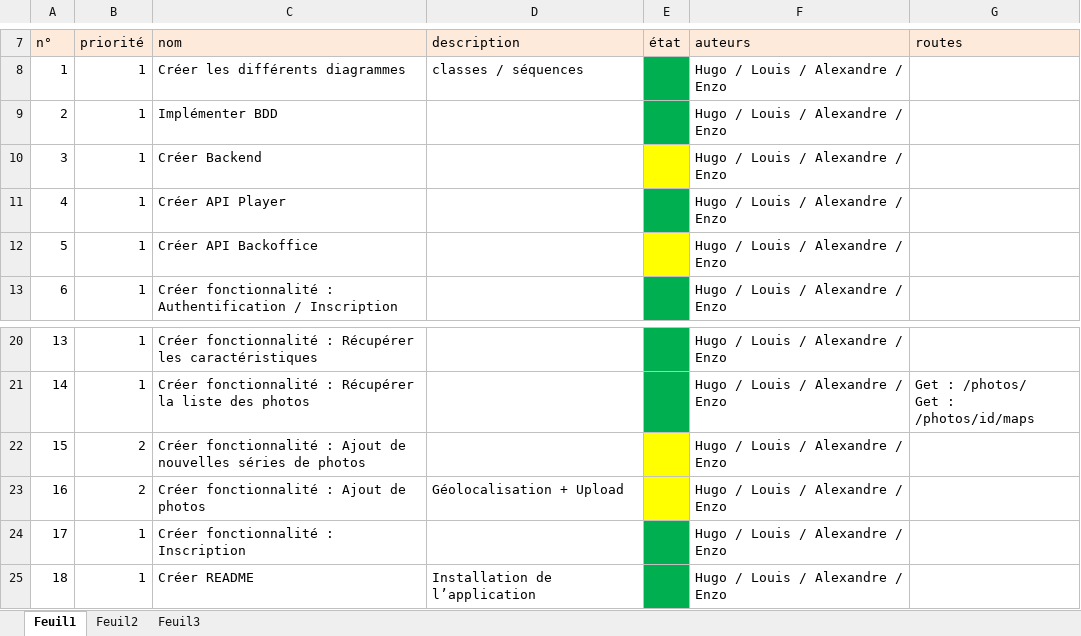
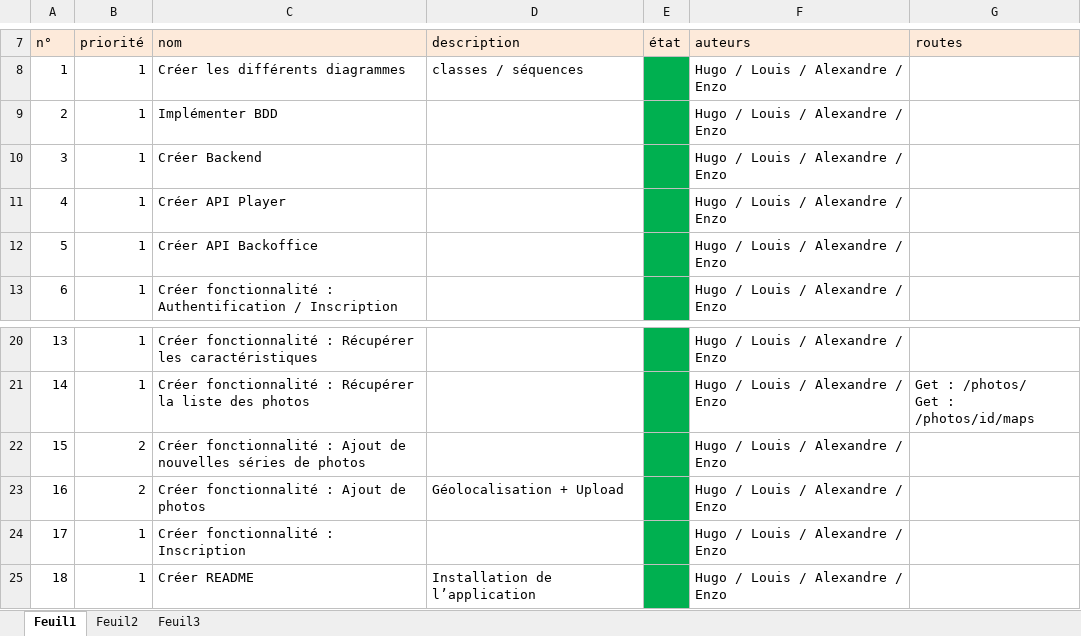
Before and after one commit to Eaubert/GeoQuizz, an Excel workbook: Stories-Cuny_Sipp_Lefevre_Aubert.xlsx, sheet Feuil1, drawn as a sheet; only a part is shown, gaps mark what is left out; values as stored, in another font and other column widths than the file's, no borders; the diff names each change by its address in the sheet, - before the commit and + after, or states it on an @@ line.

Commit message:
Add files via upload

```diff
--- a/Stories-Cuny_Sipp_Lefevre_Aubert.xlsx (sheet Feuil1)
+++ b/Stories-Cuny_Sipp_Lefevre_Aubert.xlsx (sheet Feuil1)
-E10 fill: #FFFF00
+E10 fill: #00B050
-E12 fill: #FFFF00
+E12 fill: #00B050
-E22:E23 fill: #FFFF00
+E22:E23 fill: #00B050
```
